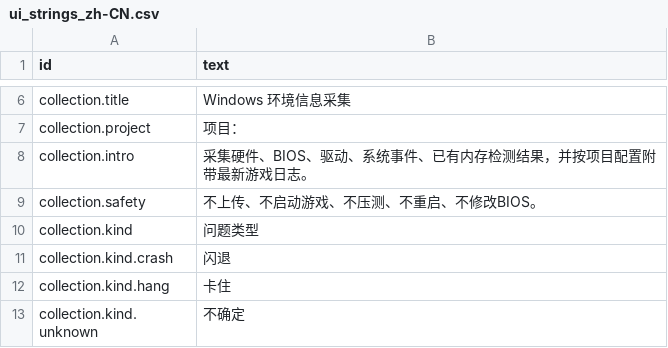
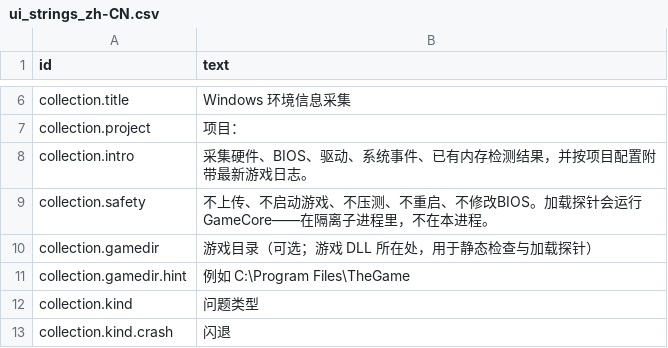
Before and after one commit to zentia/ZEngine, a CSV file: engine/tools/ZEnvironmentCollector/resource/ui_strings_zh-CN.csv, drawn as a sheet; only a part is shown, gaps mark what is left out; the shorter side is filled out with more unchanged rows.

Commit message:
feat(environment-check): one collection that carries the DLL checks too
Three tabs meant three places to look, and the compatibility tab's static
DLL checks and isolated load probe never reached the package a developer
actually receives. They are now a stage of --collect: compatibility.json
holds the static PE checks and the probe results next to the hardware they
are judged against, built by the same CollectEnvironment() and
BuildJsonReport() the -batchmode report uses, so the two paths cannot
disagree about one machine.

The tool cannot guess where the game's DLLs are -- the package can sit
anywhere and the profile's game exe is a name, not a path -- so --game-dir
(and an equivalent field on the tab) adds a scan root. Without one, the
stage inspects the tool's own directory only, which usually holds none.

A game directory holds hundreds of DLLs and each inspected one brings an
import list and instruction samples, so the list is capped at 64 and again
at 8 MiB of finished JSON: one file in the archive is capped at 16 MiB and
exceeding it fails the whole package. GameCore is always first in that
list -- a cap that dropped it would make a large directory read as "no
load probe" -- and the tail is what gets dropped when the document is too
big. Both caps report INCOMPLETE, which the manifest carries as partial.

--collect no longer claims to be read-only about DLLs: the probe does
LoadLibraryExW and calls OSG_LocalPredictHardwareCapable, in a child
process built with no CRT and no AVX. README, --collect --help,
summary.txt and the tab's safety line are reworded to match. What has not
changed: no upload, no stress test, no memory test, no reboot, no BIOS
change, no launching or injecting into the game. The compatibility stage
gets a 180 s timeout floor because the shared 45 s budget is not enough
for a real directory and being killed halfway would lose the section
outright rather than shorten it.

ResolveDllCheckTargets() is exported so the cap and the GameCore rule can
be checked without a game install; the mutation that puts the game's DLLs
last turns "GameCore is never the one the cap drops" red.

End to end on this machine: a directory holding one GameCore.dll and three
plugins produced compatibility.json with four inspected images and a probe
that ran (processStarted, loadSucceeded, export absent from the stand-in),
in a 15 s run; the file is listed in the ZIP and the manifest names the
stage.

```diff
--- a/engine/tools/ZEnvironmentCollector/resource/ui_strings_zh-CN.csv
+++ b/engine/tools/ZEnvironmentCollector/resource/ui_strings_zh-CN.csv
@@ -8,3 +8,5 @@ collection.project,项目：
 collection.intro,采集硬件、BIOS、驱动、系统事件、已有内存检测结果，并按项目配置附带最新游戏日志。
-collection.safety,不上传、不启动游戏、不压测、不重启、不修改BIOS。
+collection.safety,不上传、不启动游戏、不压测、不重启、不修改BIOS。加载探针会运行GameCore——在隔离子进程里，不在本进程。
+collection.gamedir,游戏目录（可选；游戏 DLL 所在处，用于静态检查与加载探针）
+collection.gamedir.hint,例如 C:\Program Files\TheGame
 collection.kind,问题类型
```
Also changed, not shown: 6 other files.
